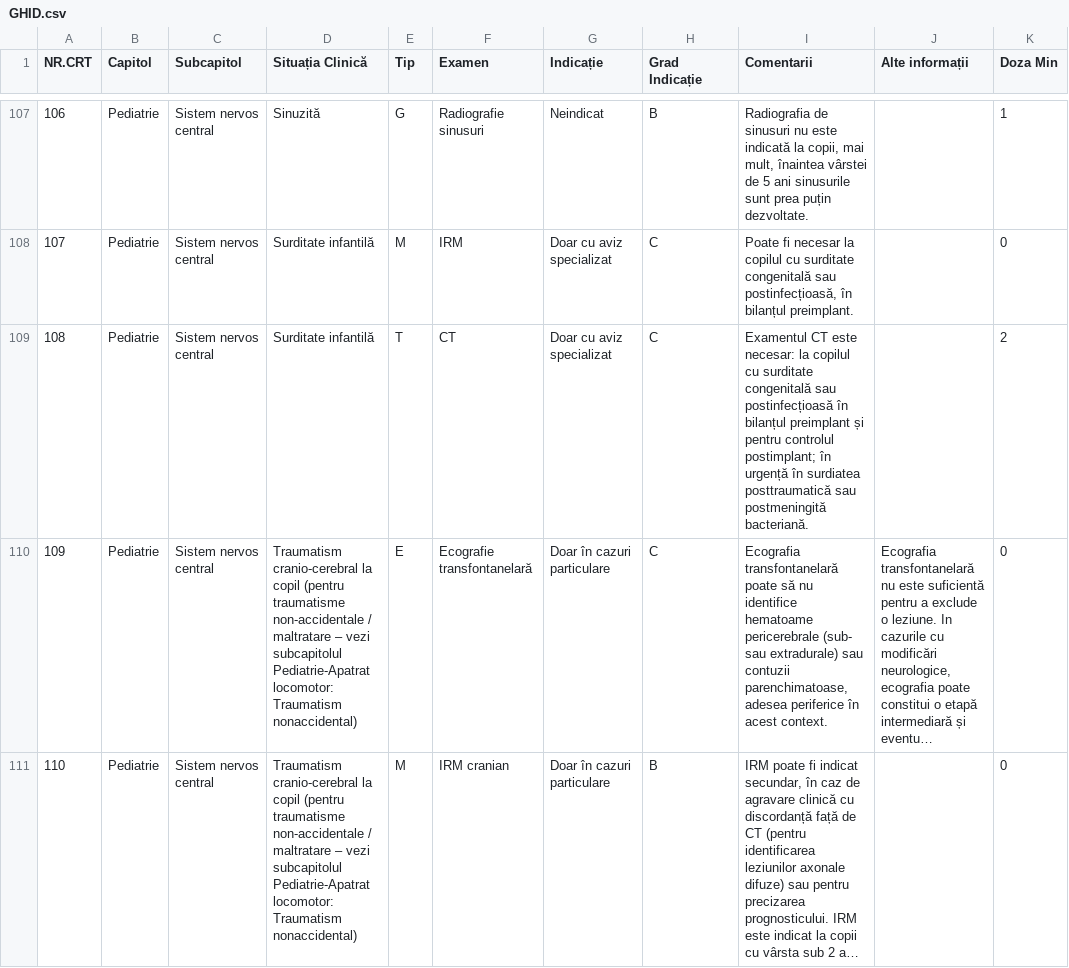
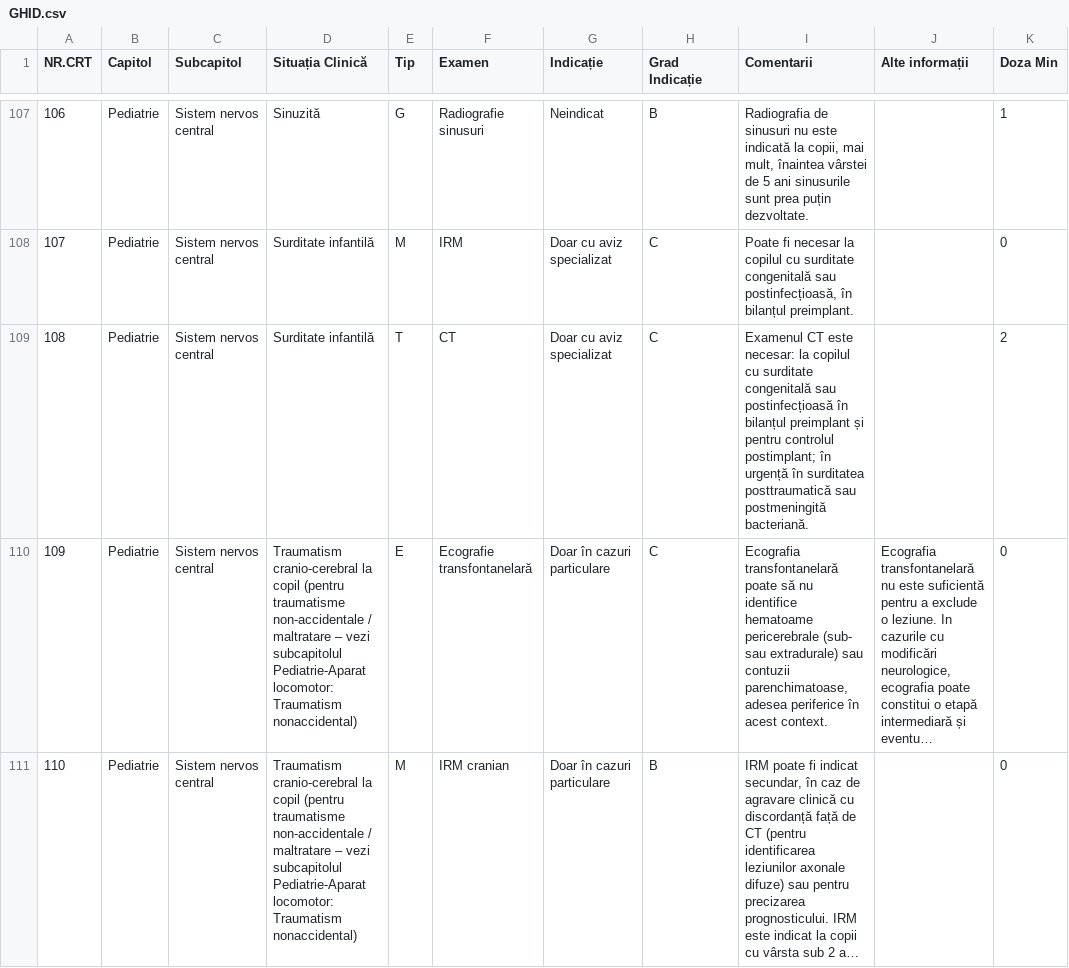
Before and after one commit to cstroie/GIRI, a CSV file: GHID.csv, drawn as a sheet; only a part is shown, gaps mark what is left out; long unchanged cells end in …; the diff covers the shown part only; the diff names each change by its address in the sheet, - before the commit and + after, or states it on an @@ line.

```diff
--- a/GHID.csv
+++ b/GHID.csv
-I109 (Comentarii): Examentul CT este necesar: la copilul cu surditate congenitală sau postinfecțioasă în bilanțul preimplant și pentru controlul postimplant; în urgență în surdiatea posttraumatică sau…
+I109 (Comentarii): Examenul CT este necesar: la copilul cu surditate congenitală sau postinfecțioasă în bilanțul preimplant și pentru controlul postimplant; în urgență în surditatea posttraumatică sau…
-D110:D111 (Situația Clinică): …vezi subcapitolul Pediatrie-Apatrat locomotor: Traumatism…
+D110:D111 (Situația Clinică): …vezi subcapitolul Pediatrie-Aparat locomotor: Traumatism…
```
Also changed, not shown: 31 edited cells elsewhere in this file, 2 other files.
